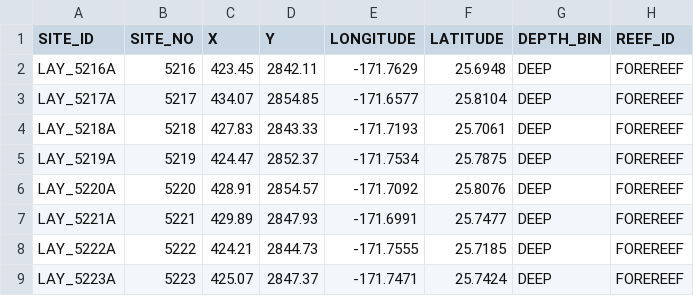
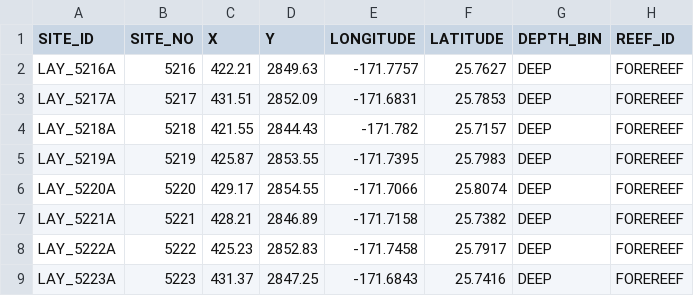
Before and after one commit to krtanaka/ncrmp_common_map, a CSV file: outputs/tables/survey_table_NWHI_lay.csv, drawn as a sheet; only a part is shown; the diff covers the shown part only.

```diff
--- a/outputs/tables/survey_table_NWHI_lay.csv
+++ b/outputs/tables/survey_table_NWHI_lay.csv
@@ -1,9 +1,9 @@
 SITE_ID,SITE_NO,X,Y,LONGITUDE,LATITUDE,DEPTH_BIN,REEF_ID
-LAY_5216A,5216,423.45,2842.11,-171.7629,25.6948,DEEP,FOREREEF
-LAY_5217A,5217,434.07,2854.85,-171.6577,25.8104,DEEP,FOREREEF
-LAY_5218A,5218,427.83,2843.33,-171.7193,25.7061,DEEP,FOREREEF
-LAY_5219A,5219,424.47,2852.37,-171.7534,25.7875,DEEP,FOREREEF
-LAY_5220A,5220,428.91,2854.57,-171.7092,25.8076,DEEP,FOREREEF
-LAY_5221A,5221,429.89,2847.93,-171.6991,25.7477,DEEP,FOREREEF
-LAY_5222A,5222,424.21,2844.73,-171.7555,25.7185,DEEP,FOREREEF
-LAY_5223A,5223,425.07,2847.37,-171.7471,25.7424,DEEP,FOREREEF
+LAY_5216A,5216,422.21,2849.63,-171.7757,25.7627,DEEP,FOREREEF
+LAY_5217A,5217,431.51,2852.09,-171.6831,25.7853,DEEP,FOREREEF
+LAY_5218A,5218,421.55,2844.43,-171.782,25.7157,DEEP,FOREREEF
+LAY_5219A,5219,425.87,2853.55,-171.7395,25.7983,DEEP,FOREREEF
+LAY_5220A,5220,429.17,2854.55,-171.7066,25.8074,DEEP,FOREREEF
+LAY_5221A,5221,428.21,2846.89,-171.7158,25.7382,DEEP,FOREREEF
+LAY_5222A,5222,425.23,2852.83,-171.7458,25.7917,DEEP,FOREREEF
+LAY_5223A,5223,431.37,2847.25,-171.6843,25.7416,DEEP,FOREREEF
```
Also changed, not shown: 29 edited cells elsewhere in this file, outputs/tables/strata_table_MHI_lan.csv, outputs/tables/strata_table_NWHI_lay.csv, 24 other files.
